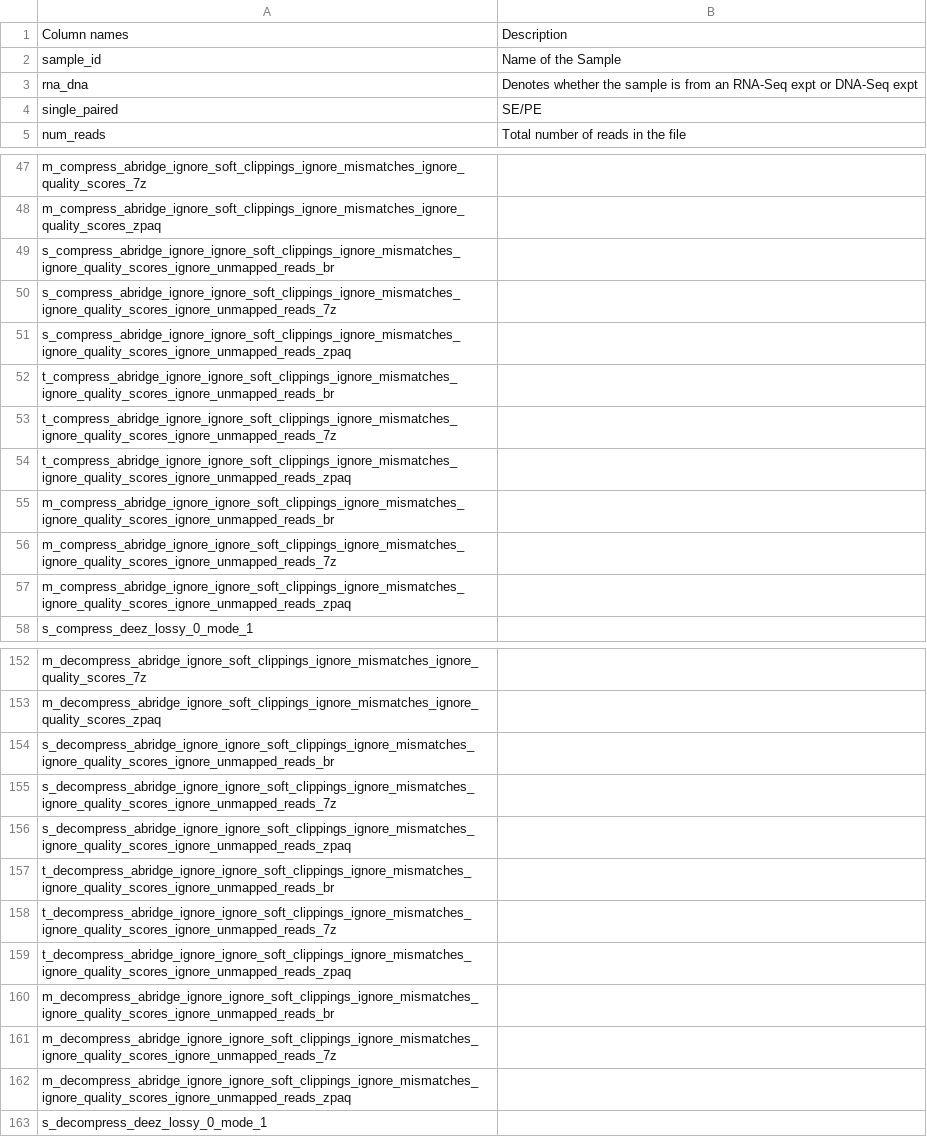
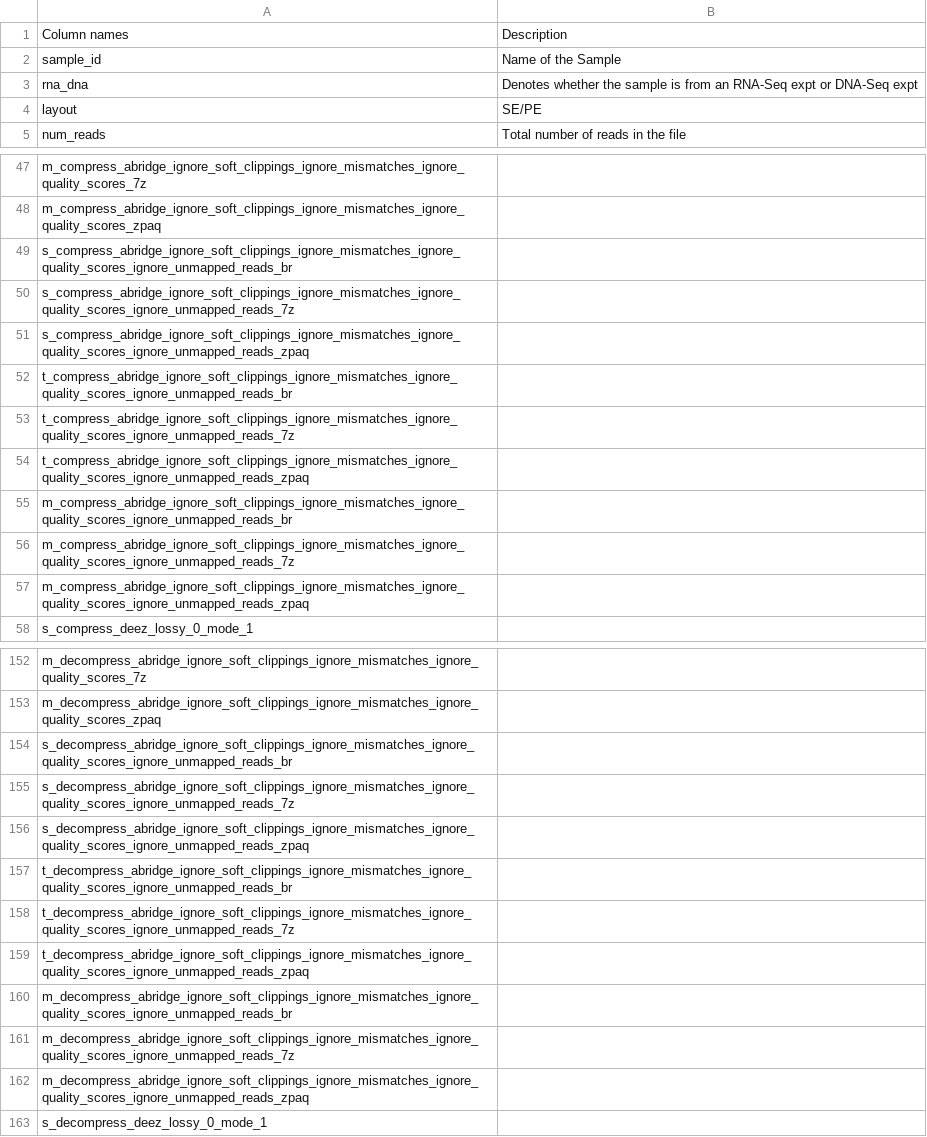
Before and after one commit to sagnikbanerjee15/Abridge_analysis_and_manuscript, a CSV file: column_info.csv, drawn as a sheet; only a part is shown, gaps mark what is left out; the diff names each change by its address in the sheet, - before the commit and + after, or states it on an @@ line.

```diff
--- a/column_info.csv
+++ b/column_info.csv
-A4: single_paired
+A4: layout
-A49: s_compress_abridge_ignore_ignore_soft_clippings_ignore_mismatches_ignore_quality_scores_ignore_unmapped_reads_br
+A49: s_compress_abridge_ignore_soft_clippings_ignore_mismatches_ignore_quality_scores_ignore_unmapped_reads_br
-A50: s_compress_abridge_ignore_ignore_soft_clippings_ignore_mismatches_ignore_quality_scores_ignore_unmapped_reads_7z
+A50: s_compress_abridge_ignore_soft_clippings_ignore_mismatches_ignore_quality_scores_ignore_unmapped_reads_7z
-A51: s_compress_abridge_ignore_ignore_soft_clippings_ignore_mismatches_ignore_quality_scores_ignore_unmapped_reads_zpaq
+A51: s_compress_abridge_ignore_soft_clippings_ignore_mismatches_ignore_quality_scores_ignore_unmapped_reads_zpaq
-A52: t_compress_abridge_ignore_ignore_soft_clippings_ignore_mismatches_ignore_quality_scores_ignore_unmapped_reads_br
+A52: t_compress_abridge_ignore_soft_clippings_ignore_mismatches_ignore_quality_scores_ignore_unmapped_reads_br
-A53: t_compress_abridge_ignore_ignore_soft_clippings_ignore_mismatches_ignore_quality_scores_ignore_unmapped_reads_7z
+A53: t_compress_abridge_ignore_soft_clippings_ignore_mismatches_ignore_quality_scores_ignore_unmapped_reads_7z
-A54: t_compress_abridge_ignore_ignore_soft_clippings_ignore_mismatches_ignore_quality_scores_ignore_unmapped_reads_zpaq
+A54: t_compress_abridge_ignore_soft_clippings_ignore_mismatches_ignore_quality_scores_ignore_unmapped_reads_zpaq
-A55: m_compress_abridge_ignore_ignore_soft_clippings_ignore_mismatches_ignore_quality_scores_ignore_unmapped_reads_br
+A55: m_compress_abridge_ignore_soft_clippings_ignore_mismatches_ignore_quality_scores_ignore_unmapped_reads_br
-A56: m_compress_abridge_ignore_ignore_soft_clippings_ignore_mismatches_ignore_quality_scores_ignore_unmapped_reads_7z
+A56: m_compress_abridge_ignore_soft_clippings_ignore_mismatches_ignore_quality_scores_ignore_unmapped_reads_7z
-A57: m_compress_abridge_ignore_ignore_soft_clippings_ignore_mismatches_ignore_quality_scores_ignore_unmapped_reads_zpaq
+A57: m_compress_abridge_ignore_soft_clippings_ignore_mismatches_ignore_quality_scores_ignore_unmapped_reads_zpaq
-A154: s_decompress_abridge_ignore_ignore_soft_clippings_ignore_mismatches_ignore_quality_scores_ignore_unmapped_reads_br
+A154: s_decompress_abridge_ignore_soft_clippings_ignore_mismatches_ignore_quality_scores_ignore_unmapped_reads_br
-A155: s_decompress_abridge_ignore_ignore_soft_clippings_ignore_mismatches_ignore_quality_scores_ignore_unmapped_reads_7z
+A155: s_decompress_abridge_ignore_soft_clippings_ignore_mismatches_ignore_quality_scores_ignore_unmapped_reads_7z
-A156: s_decompress_abridge_ignore_ignore_soft_clippings_ignore_mismatches_ignore_quality_scores_ignore_unmapped_reads_zpaq
+A156: s_decompress_abridge_ignore_soft_clippings_ignore_mismatches_ignore_quality_scores_ignore_unmapped_reads_zpaq
-A157: t_decompress_abridge_ignore_ignore_soft_clippings_ignore_mismatches_ignore_quality_scores_ignore_unmapped_reads_br
+A157: t_decompress_abridge_ignore_soft_clippings_ignore_mismatches_ignore_quality_scores_ignore_unmapped_reads_br
-A158: t_decompress_abridge_ignore_ignore_soft_clippings_ignore_mismatches_ignore_quality_scores_ignore_unmapped_reads_7z
+A158: t_decompress_abridge_ignore_soft_clippings_ignore_mismatches_ignore_quality_scores_ignore_unmapped_reads_7z
-A159: t_decompress_abridge_ignore_ignore_soft_clippings_ignore_mismatches_ignore_quality_scores_ignore_unmapped_reads_zpaq
+A159: t_decompress_abridge_ignore_soft_clippings_ignore_mismatches_ignore_quality_scores_ignore_unmapped_reads_zpaq
-A160: m_decompress_abridge_ignore_ignore_soft_clippings_ignore_mismatches_ignore_quality_scores_ignore_unmapped_reads_br
+A160: m_decompress_abridge_ignore_soft_clippings_ignore_mismatches_ignore_quality_scores_ignore_unmapped_reads_br
-A161: m_decompress_abridge_ignore_ignore_soft_clippings_ignore_mismatches_ignore_quality_scores_ignore_unmapped_reads_7z
+A161: m_decompress_abridge_ignore_soft_clippings_ignore_mismatches_ignore_quality_scores_ignore_unmapped_reads_7z
-A162: m_decompress_abridge_ignore_ignore_soft_clippings_ignore_mismatches_ignore_quality_scores_ignore_unmapped_reads_zpaq
+A162: m_decompress_abridge_ignore_soft_clippings_ignore_mismatches_ignore_quality_scores_ignore_unmapped_reads_zpaq
```
Also changed, not shown: 1 other file.
